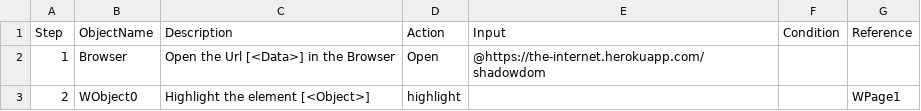
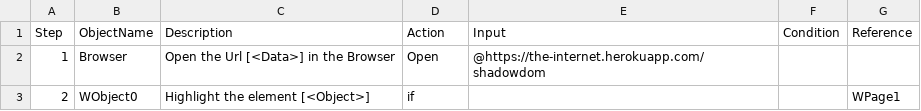
Before and after one commit to Avinash258/T5_AutomaATAhon2023_NV_The_Vision_InnoVision, a CSV file: Projects/Hackaton/TestPlan/pact/NewTestCase.csv, drawn as a sheet.

```diff
--- a/Projects/Hackaton/TestPlan/pact/NewTestCase.csv
+++ b/Projects/Hackaton/TestPlan/pact/NewTestCase.csv
@@ -2,2 +2,2 @@ Step,ObjectName,Description,Action,Input,Condition,Reference
 1,Browser,Open the Url [<Data>] in the Browser,Open,@https://the-internet.herokuapp.com/shadowdom,,
-2,WObject0,Highlight the element [<Object>],highlight,,,WPage1
+2,WObject0,Highlight the element [<Object>],if,,,WPage1
```
Also changed, not shown: 14 other files.
